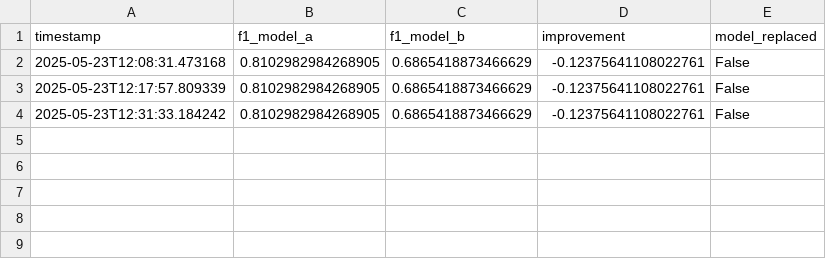
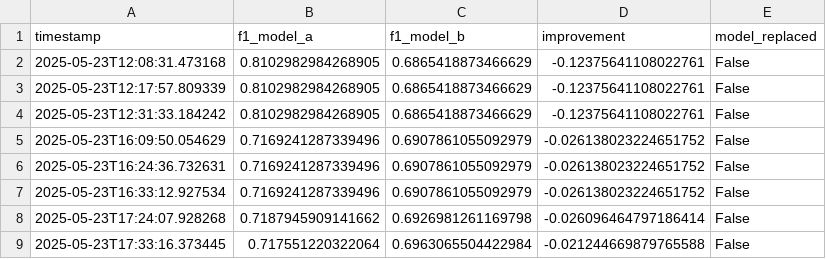
Before and after one commit to Bootcamp-IA-P4/Clasificaci-n_Multiclase_equipo_6, a CSV file: data/test_data_logs.csv, drawn as a sheet; the diff names each change by its address in the sheet, - before the commit and + after, or states it on an @@ line.

```diff
--- a/data/test_data_logs.csv
+++ b/data/test_data_logs.csv
+row 5: 2025-05-23T16:09:50.054629 | 0.7169241287339496 | 0.6907861055092979 | -0.026138023224651752 | False
+row 6: 2025-05-23T16:24:36.732631 | 0.7169241287339496 | 0.6907861055092979 | -0.026138023224651752 | False
+row 7: 2025-05-23T16:33:12.927534 | 0.7169241287339496 | 0.6907861055092979 | -0.026138023224651752 | False
+row 8: 2025-05-23T17:24:07.928268 | 0.7187945909141662 | 0.6926981261169798 | -0.026096464797186414 | False
+row 9: 2025-05-23T17:33:16.373445 | 0.717551220322064 | 0.6963065504422984 | -0.021244669879765588 | False
```
Also changed, not shown: data/combined_data.csv, 4 other files.
